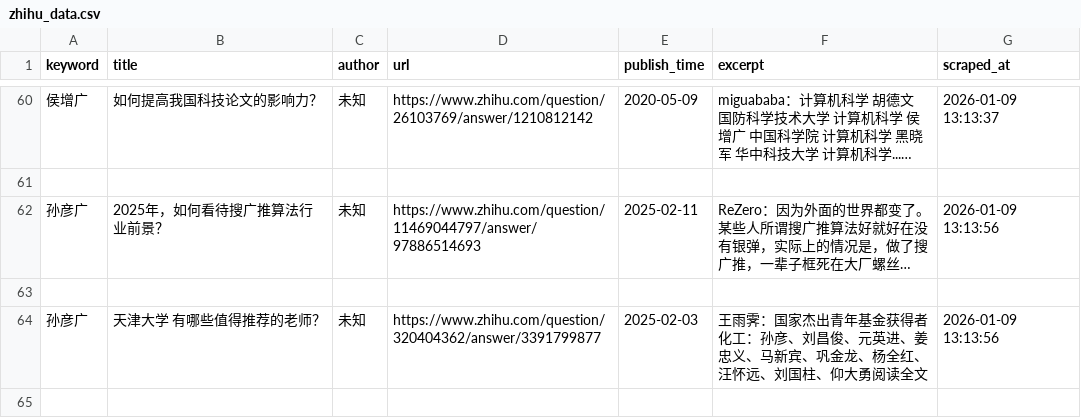
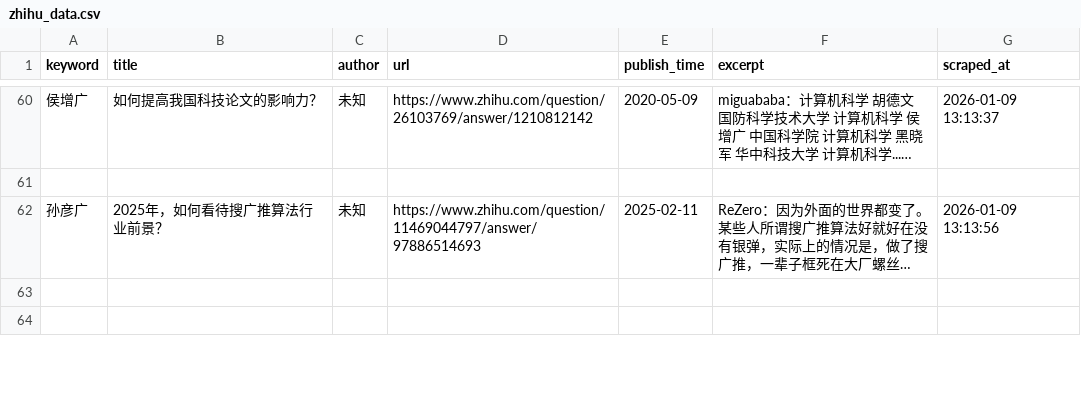
Before and after one commit to fengm569-design/socialradarweb, a CSV file: data/zhihu_data.csv, drawn as a sheet; only a part is shown, gaps mark what is left out; long unchanged cells end in …; the diff covers the shown part only; the diff names each change by its address in the sheet, - before the commit and + after, or states it on an @@ line.

Commit message:
Update zhihu_data.csv

```diff
--- a/data/zhihu_data.csv
+++ b/data/zhihu_data.csv
-row 64: 孙彦广 | 天津大学 有哪些值得推荐的老师？ | 未知 | https://www.zhihu.com/question/320404362/answer/3391799877 | 2025-02-03 | 王雨霁：国家杰出青年基金获得者 化工：孙彦、刘昌俊、元英进、姜忠义、马新宾、巩金龙、杨全红、汪怀远、刘国柱、仰大勇阅读全文 | 2026-01-09 13:13:56
```
Also changed, not shown: 2 removed rows and 28 edited cells elsewhere in this file.
